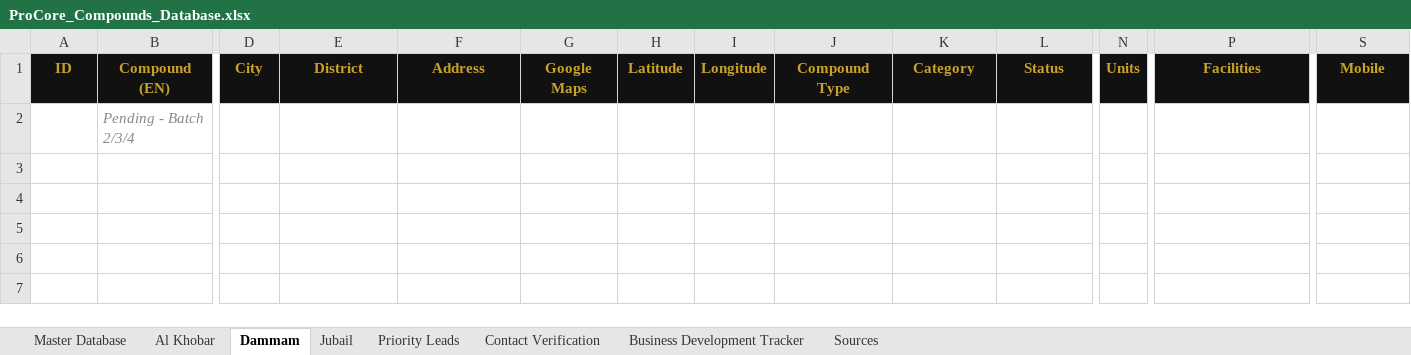
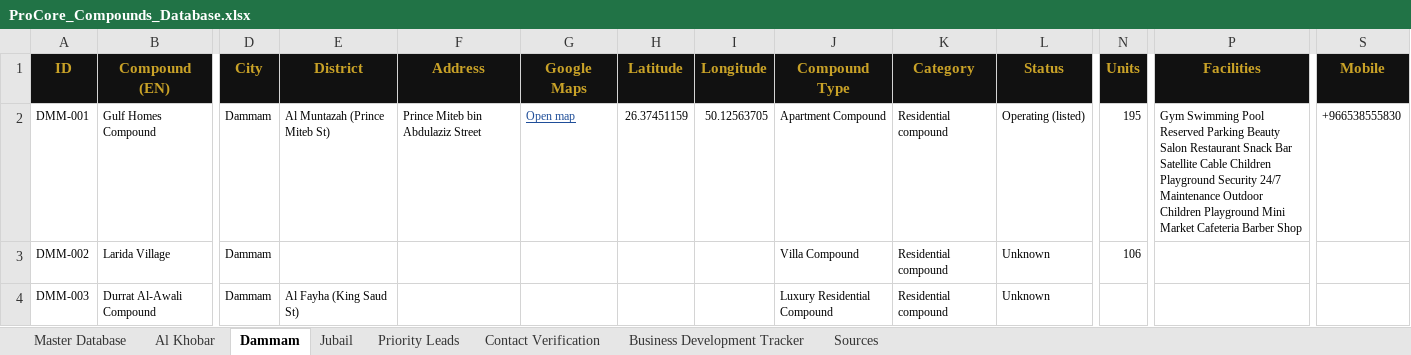
Before and after one commit to procoreksa/Test, an Excel workbook: compounds-db/output/ProCore_Compounds_Database.xlsx, sheet Dammam, drawn as a sheet; only a part is shown, gaps mark what is left out; values as stored, in another font and other column widths than the file's, no borders; charts and pictures not drawn; removed rows and columns are numbered as before the commit, all else as after; rows hold the shown columns only; the diff names each change by its address in the sheet, - before the commit and + after, or states it on an @@ line.

```diff
--- a/compounds-db/output/ProCore_Compounds_Database.xlsx (sheet Dammam)
+++ b/compounds-db/output/ProCore_Compounds_Database.xlsx (sheet Dammam)
-row 2:  | Pending - Batch 2/3/4
+row 2: DMM-001 | Gulf Homes Compound | Dammam | Al Muntazah (Prince Miteb St) | Prince Miteb bin Abdulaziz Street | Open map | 26.37451159 | 50.12563705 | Apartment Compound | Residential compound | Operating (listed) | 195 | Gym Swimming Pool Reserved Parking Beauty Salon Restaurant Snack Bar Satellite Cable Children Playground Security 24/7 Maintenance Outdoor Children Playground Mini Market Cafeteria Barber Shop | +966538555830
+row 3: DMM-002 | Larida Village | Dammam |  |  |  |  |  | Villa Compound | Residential compound | Unknown | 106
+row 4: DMM-003 | Durrat Al-Awali Compound | Dammam | Al Fayha (King Saud St) |  |  |  |  | Luxury Residential Compound | Residential compound | Unknown
```
Also changed, not shown: sheet Master Database, sheet Al Khobar, sheet Jubail, sheet Priority Leads, sheet Contact Verification, sheet Sources, 1 more sheet, formulas that keep their value, 8 other files.
